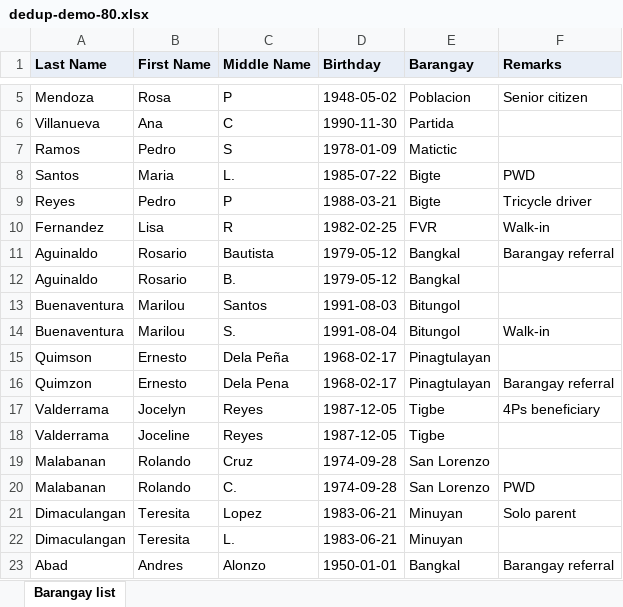
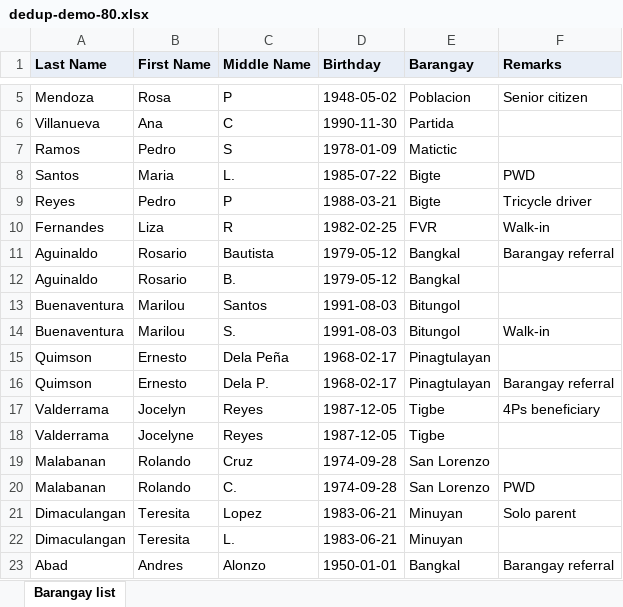
Before and after one commit to urlsalimbot/THESIS1-KAPWA, an Excel workbook: demo/dedup-demo-80.xlsx, sheet Barangay list, drawn as a sheet; only a part is shown, gaps mark what is left out; values as stored, in another font and other column widths than the file's, no borders; the diff names each change by its address in the sheet, - before the commit and + after, or states it on an @@ line.

Commit message:
demo: tune the 80-row dedup file for deterministic review counts
At the default 0.75 threshold the earlier composition left two duplicate pairs
on the edge (0.754/0.764) and the Lisa/Liza row below it. The fuzzy row is now a
one-letter surname variant (Fernandes vs Fernandez) at ~0.82, and the duplicate
pairs are middle-initial or one first-name spelling apart at 0.83-0.85.

Verified against production clients with the matcher's own score formula at the
default threshold: 9 KAPWA matches (8 exact + 1 fuzzy), 6 duplicate pairs, 59
new clients, and no accidental collisions among the new rows.

```diff
--- a/demo/dedup-demo-80.xlsx (sheet Barangay list)
+++ b/demo/dedup-demo-80.xlsx (sheet Barangay list)
-A10 (Last Name): Fernandez
+A10 (Last Name): Fernandes
-B10 (First Name): Lisa
+B10 (First Name): Liza
-D14 (Birthday): 1991-08-04
+D14 (Birthday): 1991-08-03
-A16 (Last Name): Quimzon
+A16 (Last Name): Quimson
-C16 (Middle Name): Dela Pena
+C16 (Middle Name): Dela P.
-B18 (First Name): Joceline
+B18 (First Name): Jocelyne
```
Also changed, not shown: 1 other file.
